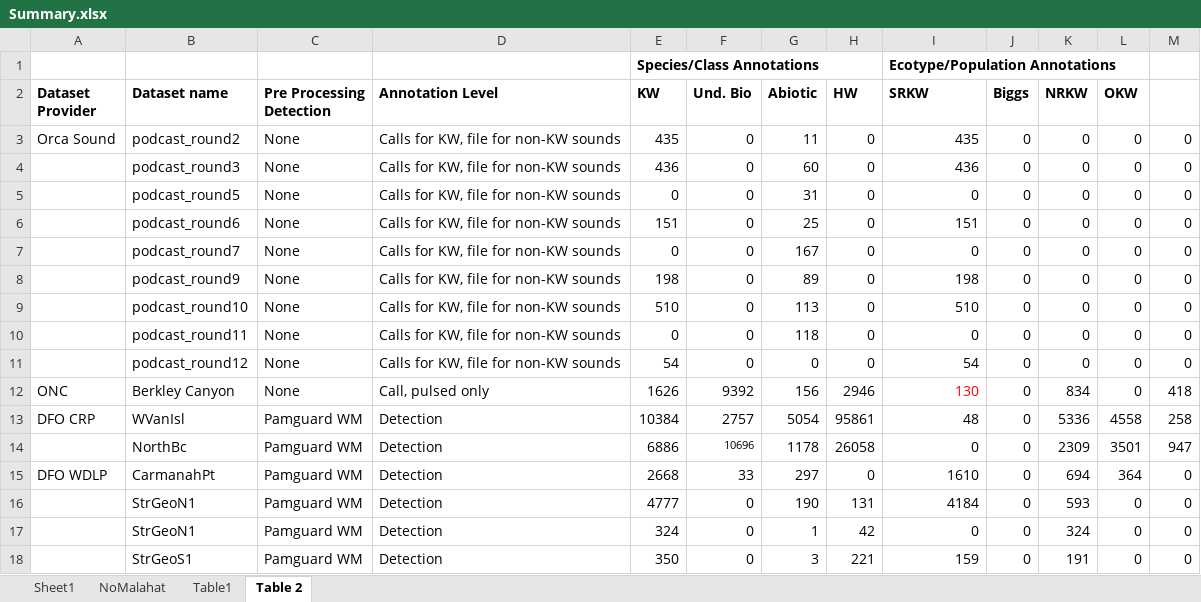
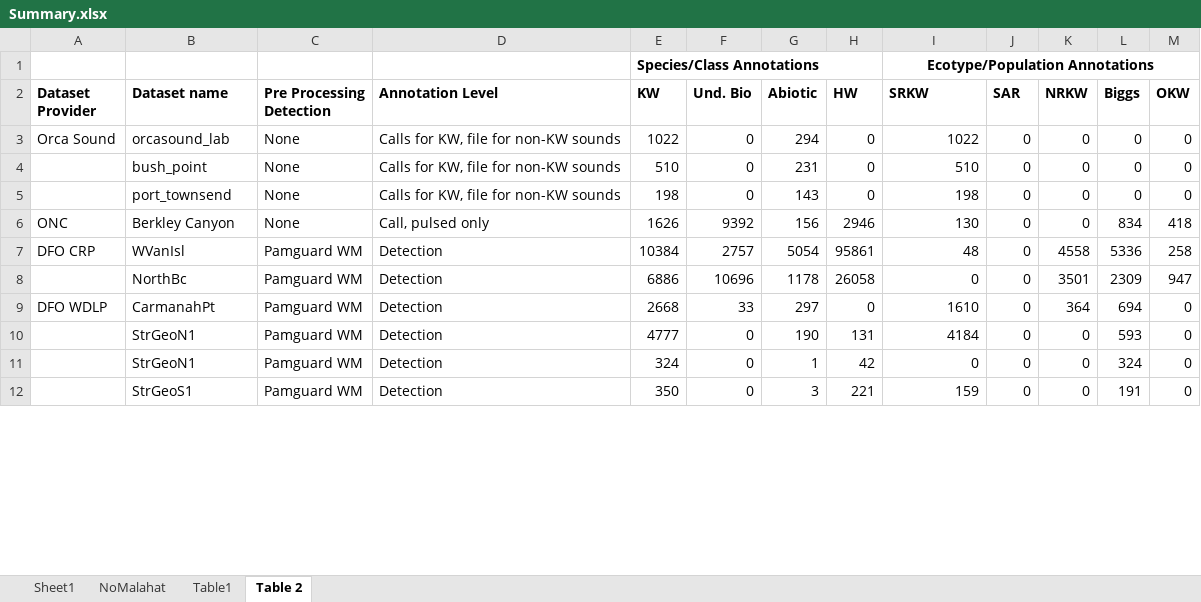
Before and after one commit to JPalmerK/DCLDE2026, an Excel workbook: Documentation/Summary.xlsx, sheet Table 2, drawn as a sheet; only a part is shown; values as stored, in another font and other column widths than the file's, no borders; removed rows and columns are numbered as before the commit, all else as after; the diff covers the shown part only; the diff names each change by its address in the sheet, - before the commit and + after, or states it on an @@ line.

```diff
--- a/Documentation/Summary.xlsx (sheet Table 2)
+++ b/Documentation/Summary.xlsx (sheet Table 2)
-I1 alignment: left
+I1 alignment: center
-I1:L1 merged
+I1:M1 merged
-J2: Biggs
+J2: SAR
-L2: OKW
+L2: Biggs
-M2: (empty)
+M2: OKW
-B3 (Dataset name): podcast_round2
+B3 (Dataset name): orcasound_lab
-E3 (KW): 435
+E3 (KW): 1022
-G3 (Abiotic): 11
+G3 (Abiotic): 294
-I3 (SRKW): 435
+I3 (SRKW): 1022
-B4 (Dataset name): podcast_round3
+B4 (Dataset name): bush_point
-E4 (KW): 436
+E4 (KW): 510
-G4 (Abiotic): 60
+G4 (Abiotic): 231
-I4 (SRKW): 436
+I4 (SRKW): 510
-row 5:  | podcast_round5 | None | Calls for KW, file for non-KW sounds | 0 | 0 | 31 | 0 | 0 | 0 | 0 | 0 | 0
-row 6:  | podcast_round6 | None | Calls for KW, file for non-KW sounds | 151 | 0 | 25 | 0 | 151 | 0 | 0 | 0 | 0
-row 7:  | podcast_round7 | None | Calls for KW, file for non-KW sounds | 0 | 0 | 167 | 0 | 0 | 0 | 0 | 0 | 0
-B5 (Dataset name): podcast_round9
+B5 (Dataset name): port_townsend
-G5 (Abiotic): 89
+G5 (Abiotic): 143
-row 9:  | podcast_round10 | None | Calls for KW, file for non-KW sounds | 510 | 0 | 113 | 0 | 510 | 0 | 0 | 0 | 0
-row 10:  | podcast_round11 | None | Calls for KW, file for non-KW sounds | 0 | 0 | 118 | 0 | 0 | 0 | 0 | 0 | 0
-row 11:  | podcast_round12 | None | Calls for KW, file for non-KW sounds | 54 | 0 | 0 | 0 | 54 | 0 | 0 | 0 | 0
-I6 text colour: #FF0000
+I6 text colour: black
-K6 (NRKW): 834
+K6 (NRKW): 0
-L6 (Biggs): 0
+L6 (Biggs): 834
-K7 (NRKW): 5336
+K7 (NRKW): 4558
-L7 (Biggs): 4558
+L7 (Biggs): 5336
@@ F8 text size: larger @@
-K8 (NRKW): 2309
+K8 (NRKW): 3501
-L8 (Biggs): 3501
+L8 (Biggs): 2309
-K9 (NRKW): 694
+K9 (NRKW): 364
-L9 (Biggs): 364
+L9 (Biggs): 694
-K10 (NRKW): 593
+K10 (NRKW): 0
-L10 (Biggs): 0
+L10 (Biggs): 593
-K11 (NRKW): 324
+K11 (NRKW): 0
-L11 (Biggs): 0
+L11 (Biggs): 324
-K12 (NRKW): 191
+K12 (NRKW): 0
-L12 (Biggs): 0
+L12 (Biggs): 191
```
Also changed, not shown: 1 added row, 47 edited cells and cell formats elsewhere in this sheet, sheet NoMalahat, sheet Table1, sheet Sheet1, formulas that keep their value, hidden cells.
